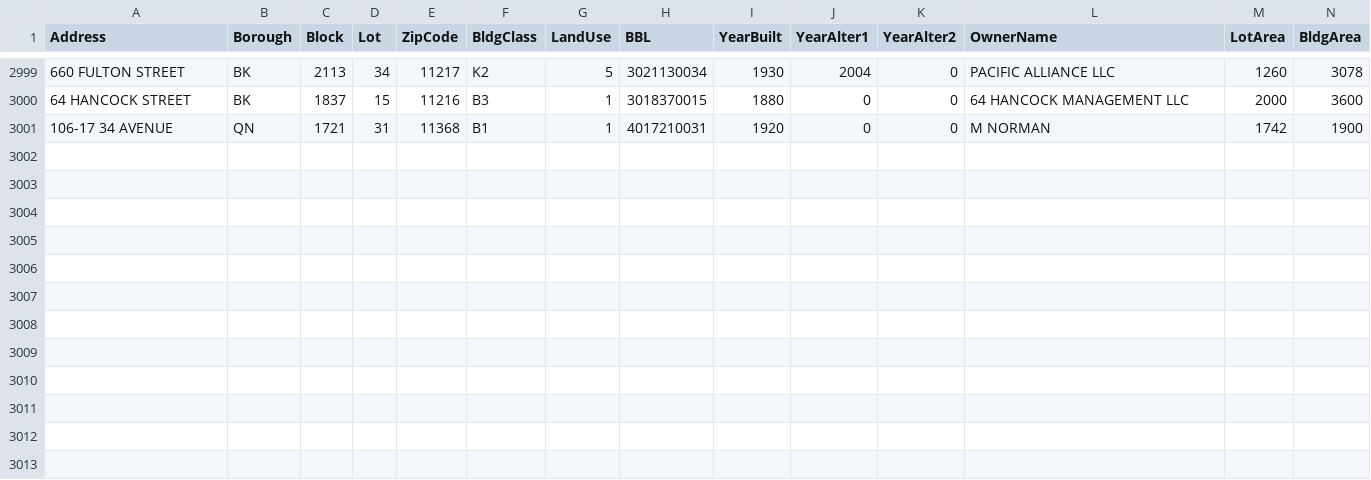
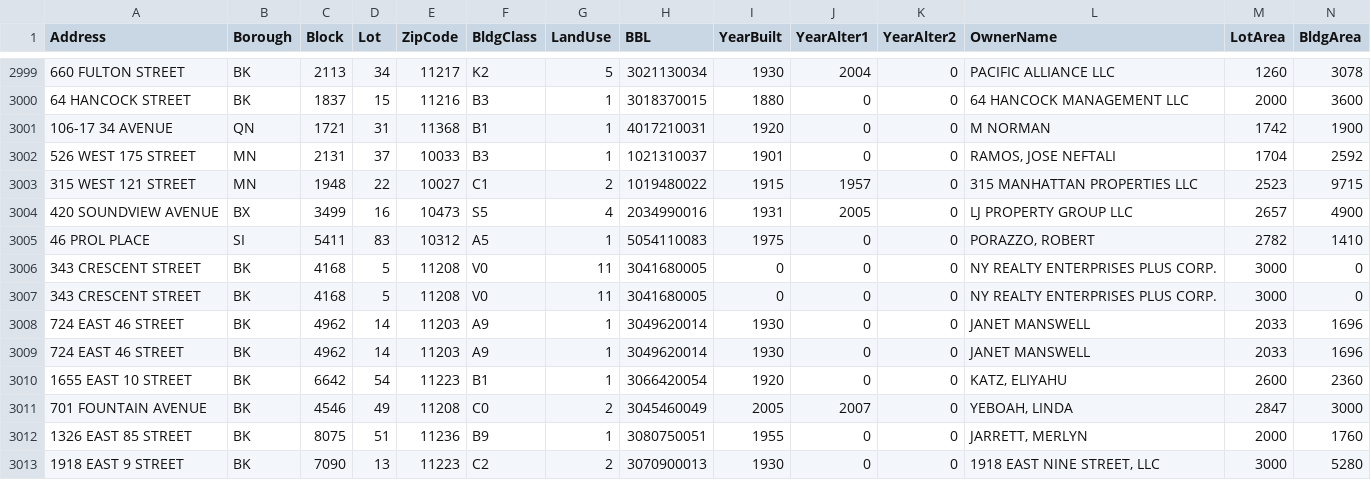
Before and after one commit to ivoytov/forqloz, a CSV file: web/foreclosures/pluto.csv, drawn as a sheet; only a part is shown, gaps mark what is left out; the diff names each change by its address in the sheet, - before the commit and + after, or states it on an @@ line.

```diff
--- a/web/foreclosures/pluto.csv
+++ b/web/foreclosures/pluto.csv
+row 3002: 526 WEST 175 STREET | MN | 2131 | 37 | 10033 | B3 | 1 | 1021310037 | 1901 | 0 | 0 | RAMOS, JOSE NEFTALI | 1704 | 2592
+row 3003: 315 WEST 121 STREET | MN | 1948 | 22 | 10027 | C1 | 2 | 1019480022 | 1915 | 1957 | 0 | 315 MANHATTAN PROPERTIES LLC | 2523 | 9715
+row 3004: 420 SOUNDVIEW AVENUE | BX | 3499 | 16 | 10473 | S5 | 4 | 2034990016 | 1931 | 2005 | 0 | LJ PROPERTY GROUP LLC | 2657 | 4900
+row 3005: 46 PROL PLACE | SI | 5411 | 83 | 10312 | A5 | 1 | 5054110083 | 1975 | 0 | 0 | PORAZZO, ROBERT | 2782 | 1410
+row 3006: 343 CRESCENT STREET | BK | 4168 | 5 | 11208 | V0 | 11 | 3041680005 | 0 | 0 | 0 | NY REALTY ENTERPRISES PLUS CORP. | 3000 | 0
+row 3007: 343 CRESCENT STREET | BK | 4168 | 5 | 11208 | V0 | 11 | 3041680005 | 0 | 0 | 0 | NY REALTY ENTERPRISES PLUS CORP. | 3000 | 0
+row 3008: 724 EAST 46 STREET | BK | 4962 | 14 | 11203 | A9 | 1 | 3049620014 | 1930 | 0 | 0 | JANET MANSWELL | 2033 | 1696
+row 3009: 724 EAST 46 STREET | BK | 4962 | 14 | 11203 | A9 | 1 | 3049620014 | 1930 | 0 | 0 | JANET MANSWELL | 2033 | 1696
+row 3010: 1655 EAST 10 STREET | BK | 6642 | 54 | 11223 | B1 | 1 | 3066420054 | 1920 | 0 | 0 | KATZ, ELIYAHU | 2600 | 2360
+row 3011: 701 FOUNTAIN AVENUE | BK | 4546 | 49 | 11208 | C0 | 2 | 3045460049 | 2005 | 2007 | 0 | YEBOAH, LINDA | 2847 | 3000
+row 3012: 1326 EAST 85 STREET | BK | 8075 | 51 | 11236 | B9 | 1 | 3080750051 | 1955 | 0 | 0 | JARRETT, MERLYN | 2000 | 1760
+row 3013: 1918 EAST 9 STREET | BK | 7090 | 13 | 11223 | C2 | 2 | 3070900013 | 1930 | 0 | 0 | 1918 EAST NINE STREET, LLC | 3000 | 5280
```
Also changed, not shown: web/foreclosures/auction_sales.csv, web/foreclosures/bids.csv, 30 other files.
